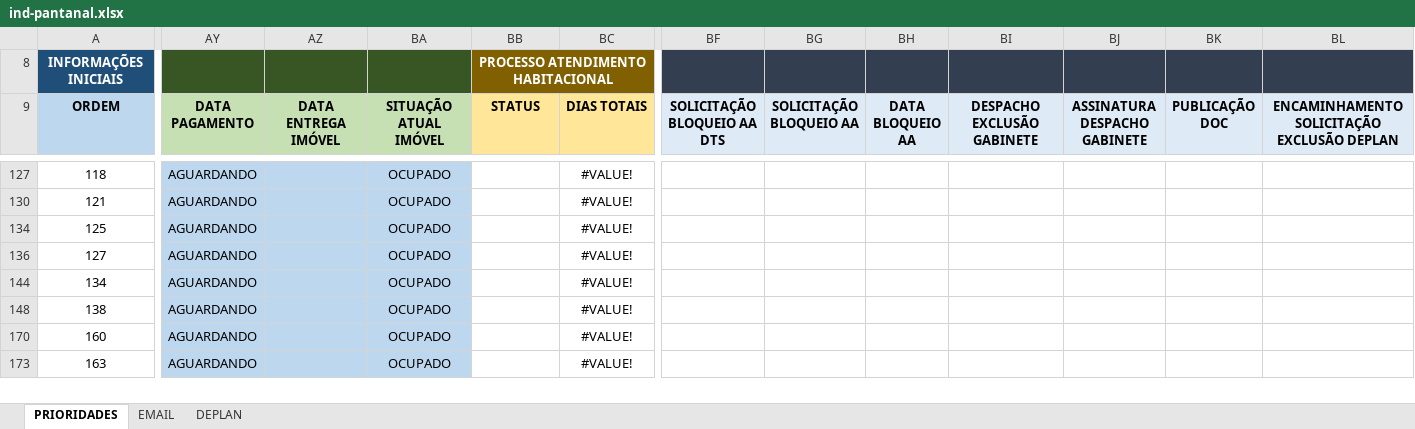
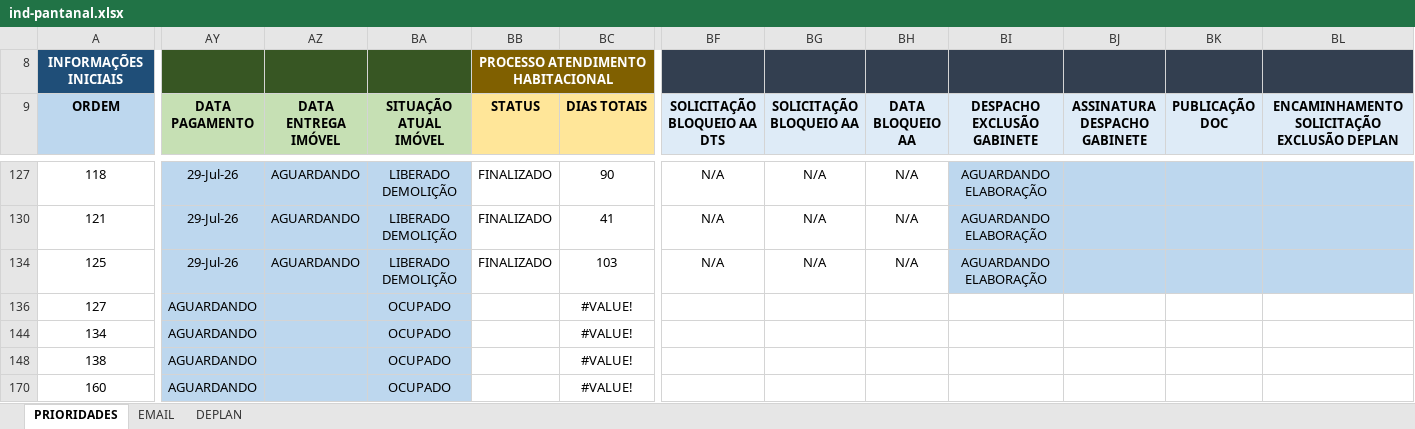
Before and after one commit to secretariahabitacao/painel-cts-habitacao, an Excel workbook: ind-pantanal.xlsx, sheet PRIORIDADES, drawn as a sheet; only a part is shown, gaps mark what is left out; the shorter side is filled out with more unchanged rows; values as stored, in another font and other column widths than the file's, no borders; conditional formats not drawn; the diff covers the shown part only; the diff names each change by its address in the sheet, - before the commit and + after, or states it on an @@ line.

```diff
--- a/ind-pantanal.xlsx (sheet PRIORIDADES)
+++ b/ind-pantanal.xlsx (sheet PRIORIDADES)
-AY127 (DATA PAGAMENTO): AGUARDANDO
+AY127 (DATA PAGAMENTO): 29-Jul-26
-AZ127 (DATA ENTREGA IMÓVEL): (empty)
+AZ127 (DATA ENTREGA IMÓVEL): AGUARDANDO
-BA127 (SITUAÇÃO ATUAL IMÓVEL): OCUPADO
+BA127 (SITUAÇÃO ATUAL IMÓVEL): LIBERADO DEMOLIÇÃO
-BB127 (STATUS): (empty)
+BB127 (STATUS): FINALIZADO
-BC127 (DIAS TOTAIS): #VALUE!
+BC127 (DIAS TOTAIS): 90
-BF127 (SOLICITAÇÃO BLOQUEIO AA DTS): (empty)
+BF127 (SOLICITAÇÃO BLOQUEIO AA DTS): N/A
-BG127 (SOLICITAÇÃO BLOQUEIO AA): (empty)
+BG127 (SOLICITAÇÃO BLOQUEIO AA): N/A
-BH127 (DATA BLOQUEIO AA): (empty)
+BH127 (DATA BLOQUEIO AA): N/A
-BI127 (DESPACHO EXCLUSÃO GABINETE): (empty)
+BI127 (DESPACHO EXCLUSÃO GABINETE): AGUARDANDO ELABORAÇÃO
-BI127:BL127 fill: none
+BI127:BL127 fill: #BDD7EE
-AY130 (DATA PAGAMENTO): AGUARDANDO
+AY130 (DATA PAGAMENTO): 29-Jul-26
-AZ130 (DATA ENTREGA IMÓVEL): (empty)
+AZ130 (DATA ENTREGA IMÓVEL): AGUARDANDO
-BA130 (SITUAÇÃO ATUAL IMÓVEL): OCUPADO
+BA130 (SITUAÇÃO ATUAL IMÓVEL): LIBERADO DEMOLIÇÃO
-BB130 (STATUS): (empty)
+BB130 (STATUS): FINALIZADO
-BC130 (DIAS TOTAIS): #VALUE!
+BC130 (DIAS TOTAIS): 41
-BF130 (SOLICITAÇÃO BLOQUEIO AA DTS): (empty)
+BF130 (SOLICITAÇÃO BLOQUEIO AA DTS): N/A
-BG130 (SOLICITAÇÃO BLOQUEIO AA): (empty)
+BG130 (SOLICITAÇÃO BLOQUEIO AA): N/A
-BH130 (DATA BLOQUEIO AA): (empty)
+BH130 (DATA BLOQUEIO AA): N/A
-BI130 (DESPACHO EXCLUSÃO GABINETE): (empty)
+BI130 (DESPACHO EXCLUSÃO GABINETE): AGUARDANDO ELABORAÇÃO
-BI130:BL130 fill: none
+BI130:BL130 fill: #BDD7EE
-AY134 (DATA PAGAMENTO): AGUARDANDO
+AY134 (DATA PAGAMENTO): 29-Jul-26
-AZ134 (DATA ENTREGA IMÓVEL): (empty)
+AZ134 (DATA ENTREGA IMÓVEL): AGUARDANDO
-BA134 (SITUAÇÃO ATUAL IMÓVEL): OCUPADO
+BA134 (SITUAÇÃO ATUAL IMÓVEL): LIBERADO DEMOLIÇÃO
-BB134 (STATUS): (empty)
+BB134 (STATUS): FINALIZADO
-BC134 (DIAS TOTAIS): #VALUE!
+BC134 (DIAS TOTAIS): 103
-BF134 (SOLICITAÇÃO BLOQUEIO AA DTS): (empty)
+BF134 (SOLICITAÇÃO BLOQUEIO AA DTS): N/A
-BG134 (SOLICITAÇÃO BLOQUEIO AA): (empty)
+BG134 (SOLICITAÇÃO BLOQUEIO AA): N/A
-BH134 (DATA BLOQUEIO AA): (empty)
+BH134 (DATA BLOQUEIO AA): N/A
-BI134 (DESPACHO EXCLUSÃO GABINETE): (empty)
+BI134 (DESPACHO EXCLUSÃO GABINETE): AGUARDANDO ELABORAÇÃO
-BI134:BL134 fill: none
+BI134:BL134 fill: #BDD7EE
```
Also changed, not shown: 27 edited cells and cell formats elsewhere in this sheet.
